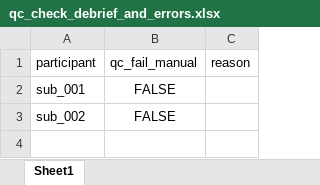
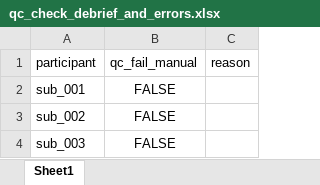
Before and after one commit to LevanBokeria/fast_schema_analysis_2, an Excel workbook: results/qc_check_sheets/qc_check_debrief_and_errors.xlsx, sheet Sheet1, drawn as a sheet; values as stored, in another font and other column widths than the file's, no borders; the diff names each change by its address in the sheet, - before the commit and + after, or states it on an @@ line.

```diff
--- a/results/qc_check_sheets/qc_check_debrief_and_errors.xlsx (sheet Sheet1)
+++ b/results/qc_check_sheets/qc_check_debrief_and_errors.xlsx (sheet Sheet1)
+row 4: sub_003 | FALSE
```
Also changed, not shown: 19 other files.
